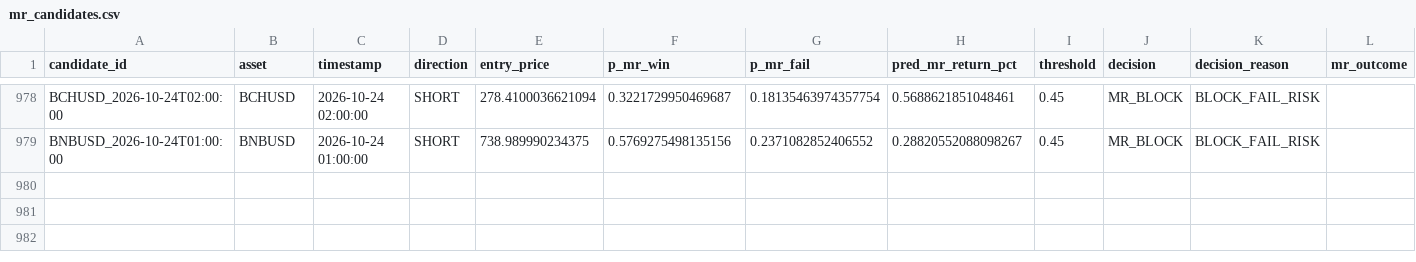
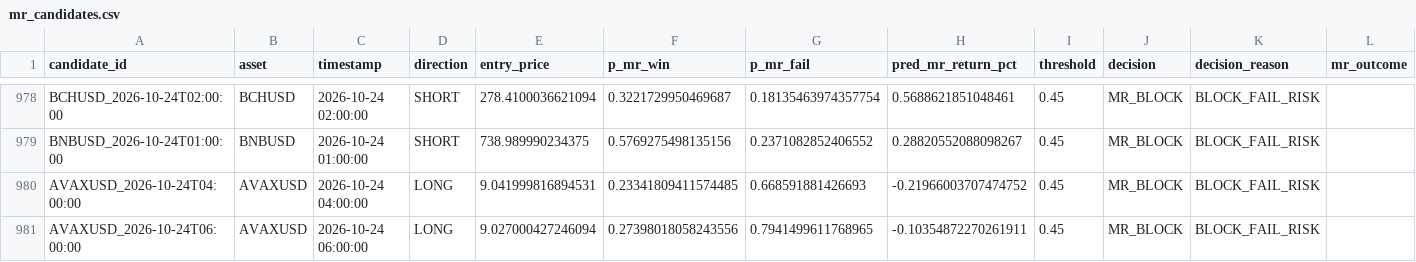
Before and after one commit to NeefPoom/Tradingstrategy01, a CSV file: data/forward/mr_candidates.csv, drawn as a sheet; only a part is shown, gaps mark what is left out; rows hold the shown columns only; the diff names each change by its address in the sheet, - before the commit and + after, or states it on an @@ line.

```diff
--- a/data/forward/mr_candidates.csv
+++ b/data/forward/mr_candidates.csv
+row 980: AVAXUSD_2026-10-24T04:00:00 | AVAXUSD | 2026-10-24 04:00:00 | LONG | 9.041999816894531 | 0.23341809411574485 | 0.668591881426693 | -0.21966003707474752 | 0.45 | MR_BLOCK | BLOCK_FAIL_RISK
+row 981: AVAXUSD_2026-10-24T06:00:00 | AVAXUSD | 2026-10-24 06:00:00 | LONG | 9.027000427246094 | 0.27398018058243556 | 0.7941499611768965 | -0.10354872270261911 | 0.45 | MR_BLOCK | BLOCK_FAIL_RISK
```
Also changed, not shown: reports/latest_scores.csv, reports/market_open_price_completeness.csv, 24 other files.
